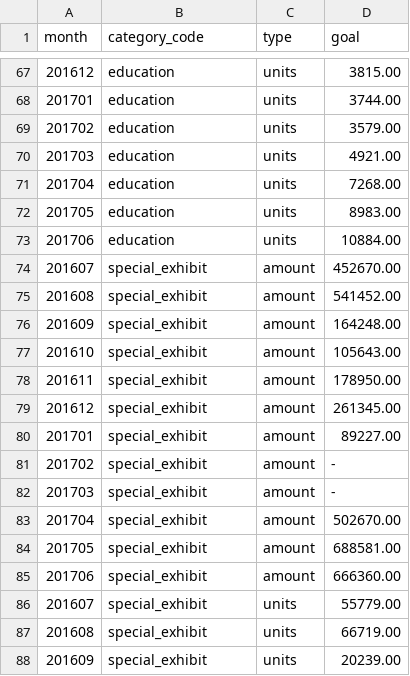
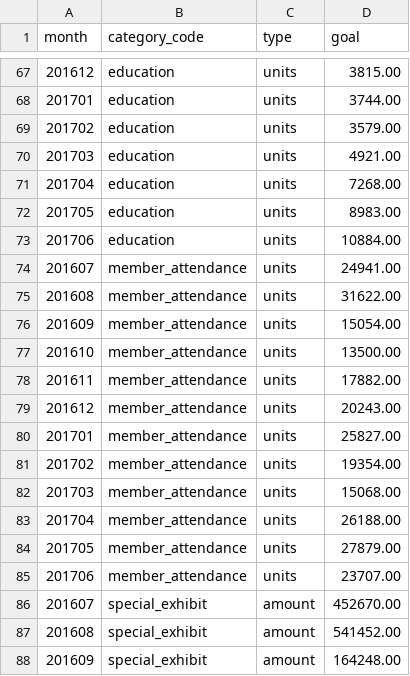
Before and after one commit to dowlingmi01/klerede, a CSV file: laravel/database/migrations/data/goals_1204.csv, drawn as a sheet; only a part is shown, gaps mark what is left out; the shorter side is filled out with more unchanged rows; the diff covers the shown part only.

```diff
--- a/laravel/database/migrations/data/goals_1204.csv
+++ b/laravel/database/migrations/data/goals_1204.csv
@@ -73,2 +73,14 @@ month,category_code,type,goal
 201706,education,units,10884.00
+201607,member_attendance,units,24941.00
+201608,member_attendance,units,31622.00
+201609,member_attendance,units,15054.00
+201610,member_attendance,units,13500.00
+201611,member_attendance,units,17882.00
+201612,member_attendance,units,20243.00
+201701,member_attendance,units,25827.00
+201702,member_attendance,units,19354.00
+201703,member_attendance,units,15068.00
+201704,member_attendance,units,26188.00
+201705,member_attendance,units,27879.00
+201706,member_attendance,units,23707.00
 201607,special_exhibit,amount,452670.00
```
Also changed, not shown: 96 edited cells elsewhere in this file, 2 other files.
